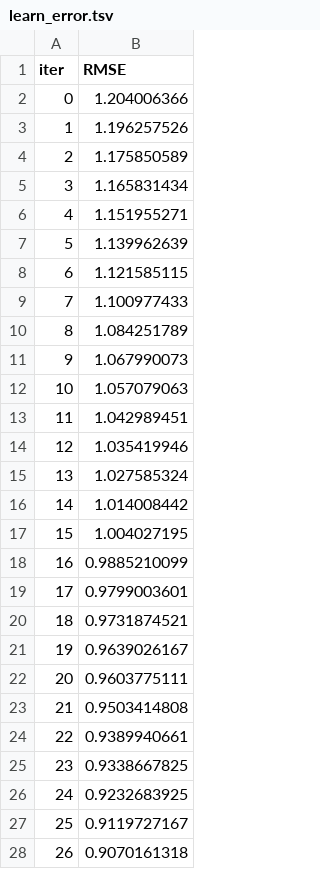
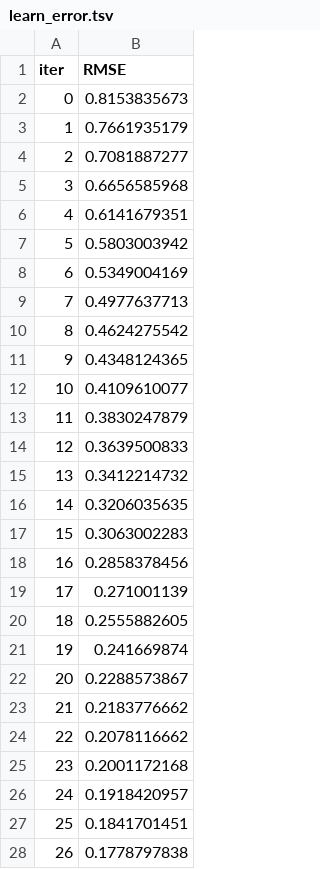
Before and after one commit to suranjaliyanage/DGD-TabPA, a TSV file: catboost_info/learn_error.tsv, drawn as a sheet; only a part is shown; the diff covers the shown part only.

```diff
--- a/catboost_info/learn_error.tsv
+++ b/catboost_info/learn_error.tsv
@@ -1,28 +1,28 @@
 iter	RMSE
-0	1.204006366
-1	1.196257526
-2	1.175850589
-3	1.165831434
-4	1.151955271
-5	1.139962639
-6	1.121585115
-7	1.100977433
-8	1.084251789
-9	1.067990073
-10	1.057079063
-11	1.042989451
-12	1.035419946
-13	1.027585324
-14	1.014008442
-15	1.004027195
-16	0.9885210099
-17	0.9799003601
-18	0.9731874521
-19	0.9639026167
-20	0.9603775111
-21	0.9503414808
-22	0.9389940661
-23	0.9338667825
-24	0.9232683925
-25	0.9119727167
-26	0.9070161318
+0	0.8153835673
+1	0.7661935179
+2	0.7081887277
+3	0.6656585968
+4	0.6141679351
+5	0.5803003942
+6	0.5349004169
+7	0.4977637713
+8	0.4624275542
+9	0.4348124365
+10	0.4109610077
+11	0.3830247879
+12	0.3639500833
+13	0.3412214732
+14	0.3206035635
+15	0.3063002283
+16	0.2858378456
+17	0.271001139
+18	0.2555882605
+19	0.241669874
+20	0.2288573867
+21	0.2183776662
+22	0.2078116662
+23	0.2001172168
+24	0.1918420957
+25	0.1841701451
+26	0.1778797838
```
Also changed, not shown: 73 edited cells elsewhere in this file, catboost_info/time_left.tsv, 22 other files.
